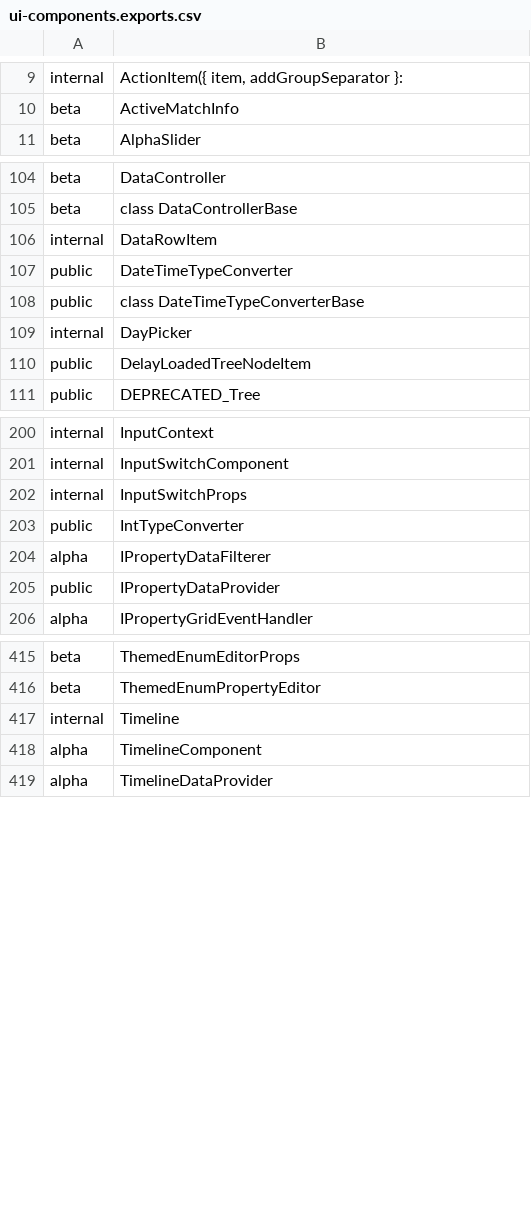
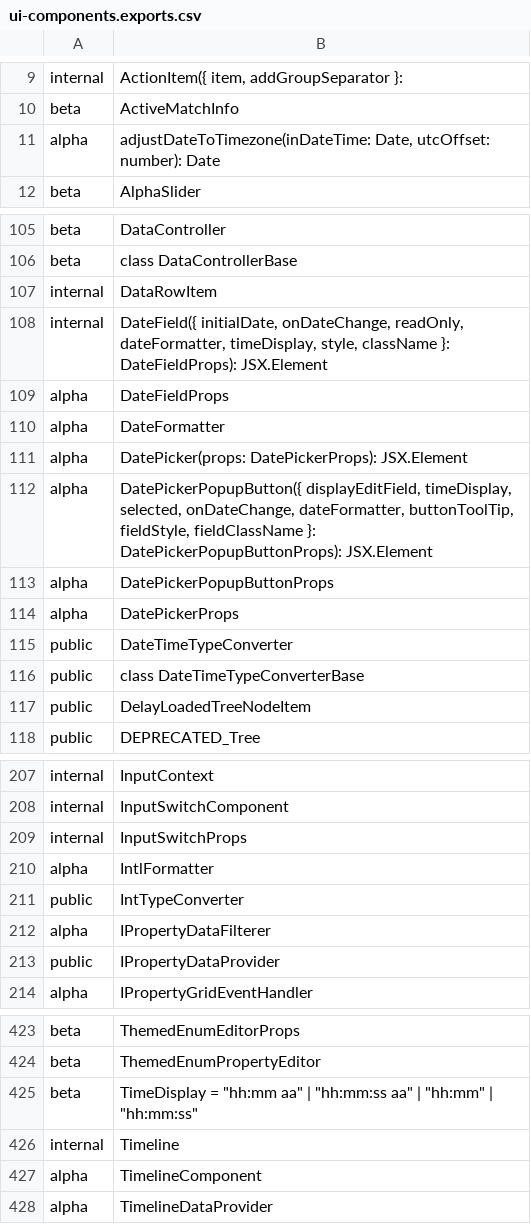
Before and after one commit to iTwin/appui, a CSV file: common/api/summary/ui-components.exports.csv, drawn as a sheet; only a part is shown, gaps mark what is left out.

Commit message:
Merged PR 114965: Add date picker control
Add date picker control.
- default to displaying and parsing dates using current locale.
- supports user supply a custom date formatter and parser.
- if a custom formatter is supplied without a parser then the input date/time field will be set to read only.
- example formatters with and without parser are implemented in the component examples stage of ui-test-app.

Related work items: #442771

```diff
--- a/common/api/summary/ui-components.exports.csv
+++ b/common/api/summary/ui-components.exports.csv
@@ -10,2 +10,3 @@ internal;ActionItem({ item, addGroupSeparator }:
 beta;ActiveMatchInfo
+alpha;adjustDateToTimezone(inDateTime: Date, utcOffset: number): Date
 beta;AlphaSlider
@@ -106,5 +107,11 @@ beta;class DataControllerBase
 internal;DataRowItem
+internal;DateField({ initialDate, onDateChange, readOnly, dateFormatter, timeDisplay, style, className }: DateFieldProps): JSX.Element
+alpha;DateFieldProps
+alpha;DateFormatter
+alpha;DatePicker(props: DatePickerProps): JSX.Element
+alpha;DatePickerPopupButton({ displayEditField, timeDisplay, selected, onDateChange, dateFormatter, buttonToolTip, fieldStyle, fieldClassName }: DatePickerPopupButtonProps): JSX.Element
+alpha;DatePickerPopupButtonProps
+alpha;DatePickerProps
 public;DateTimeTypeConverter
 public;class DateTimeTypeConverterBase
-internal;DayPicker
 public;DelayLoadedTreeNodeItem
@@ -202,2 +209,3 @@ internal;InputSwitchComponent
 internal;InputSwitchProps
+alpha;IntlFormatter
 public;IntTypeConverter
@@ -416,2 +424,3 @@ beta;ThemedEnumEditorProps
 beta;ThemedEnumPropertyEditor
+beta;TimeDisplay = "hh:mm aa" | "hh:mm:ss aa" | "hh:mm" | "hh:mm:ss"
 internal;Timeline
```
Also changed, not shown: 27 other files.
